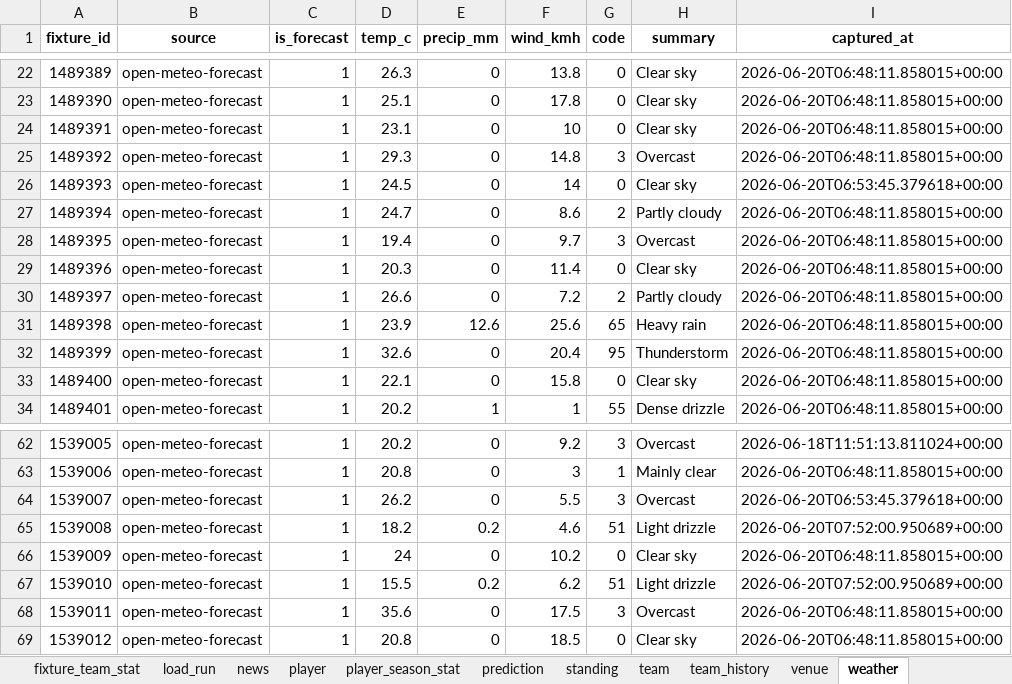
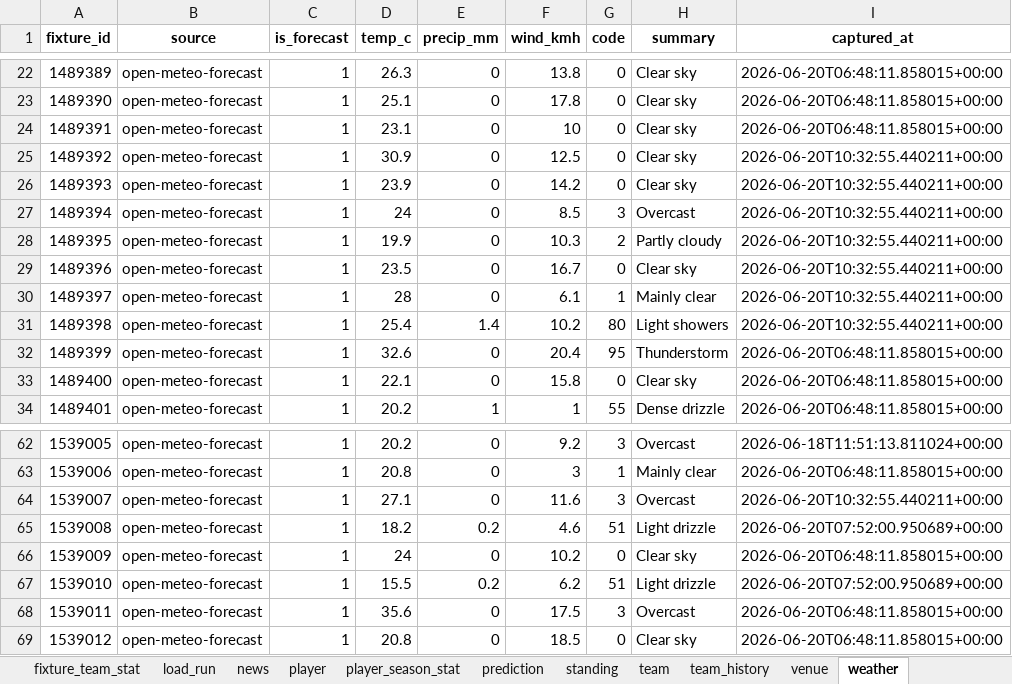
Before and after one commit to marc4data/world-cup-2026, an Excel workbook: reports/worldcup_tables.xlsx, sheet weather, drawn as a sheet; only a part is shown, gaps mark what is left out; values as stored, in another font and other column widths than the file's, no borders; the diff names each change by its address in the sheet, - before the commit and + after, or states it on an @@ line.

```diff
--- a/reports/worldcup_tables.xlsx (sheet weather)
+++ b/reports/worldcup_tables.xlsx (sheet weather)
-D25 (temp_c): 29.3
+D25 (temp_c): 30.9
-F25 (wind_kmh): 14.8
+F25 (wind_kmh): 12.5
-G25 (code): 3
+G25 (code): 0
-H25 (summary): Overcast
+H25 (summary): Clear sky
-I25 (captured_at): 2026-06-20T06:48:11.858015+00:00
+I25 (captured_at): 2026-06-20T10:32:55.440211+00:00
-D26 (temp_c): 24.5
+D26 (temp_c): 23.9
-F26 (wind_kmh): 14
+F26 (wind_kmh): 14.2
-I26 (captured_at): 2026-06-20T06:53:45.379618+00:00
+I26 (captured_at): 2026-06-20T10:32:55.440211+00:00
-D27 (temp_c): 24.7
+D27 (temp_c): 24
-F27 (wind_kmh): 8.6
+F27 (wind_kmh): 8.5
-G27 (code): 2
+G27 (code): 3
-H27 (summary): Partly cloudy
+H27 (summary): Overcast
-I27:I31 (captured_at): 2026-06-20T06:48:11.858015+00:00
+I27:I31 (captured_at): 2026-06-20T10:32:55.440211+00:00
-D28 (temp_c): 19.4
+D28 (temp_c): 19.9
-F28 (wind_kmh): 9.7
+F28 (wind_kmh): 10.3
-G28 (code): 3
+G28 (code): 2
-H28 (summary): Overcast
+H28 (summary): Partly cloudy
-D29 (temp_c): 20.3
+D29 (temp_c): 23.5
-F29 (wind_kmh): 11.4
+F29 (wind_kmh): 16.7
-D30 (temp_c): 26.6
+D30 (temp_c): 28
-F30 (wind_kmh): 7.2
+F30 (wind_kmh): 6.1
-G30 (code): 2
+G30 (code): 1
-H30 (summary): Partly cloudy
+H30 (summary): Mainly clear
-D31 (temp_c): 23.9
+D31 (temp_c): 25.4
-E31 (precip_mm): 12.6
+E31 (precip_mm): 1.4
-F31 (wind_kmh): 25.6
+F31 (wind_kmh): 10.2
-G31 (code): 65
+G31 (code): 80
-H31 (summary): Heavy rain
+H31 (summary): Light showers
-D64 (temp_c): 26.2
+D64 (temp_c): 27.1
-F64 (wind_kmh): 5.5
+F64 (wind_kmh): 11.6
-I64 (captured_at): 2026-06-20T06:53:45.379618+00:00
+I64 (captured_at): 2026-06-20T10:32:55.440211+00:00
```
Also changed, not shown: sheet load_run, 4 other files.
